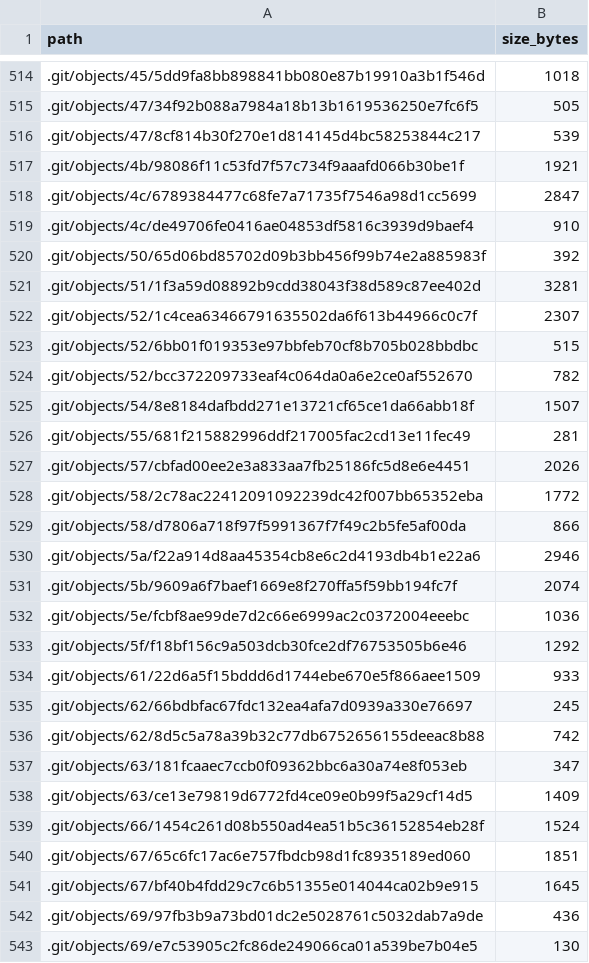
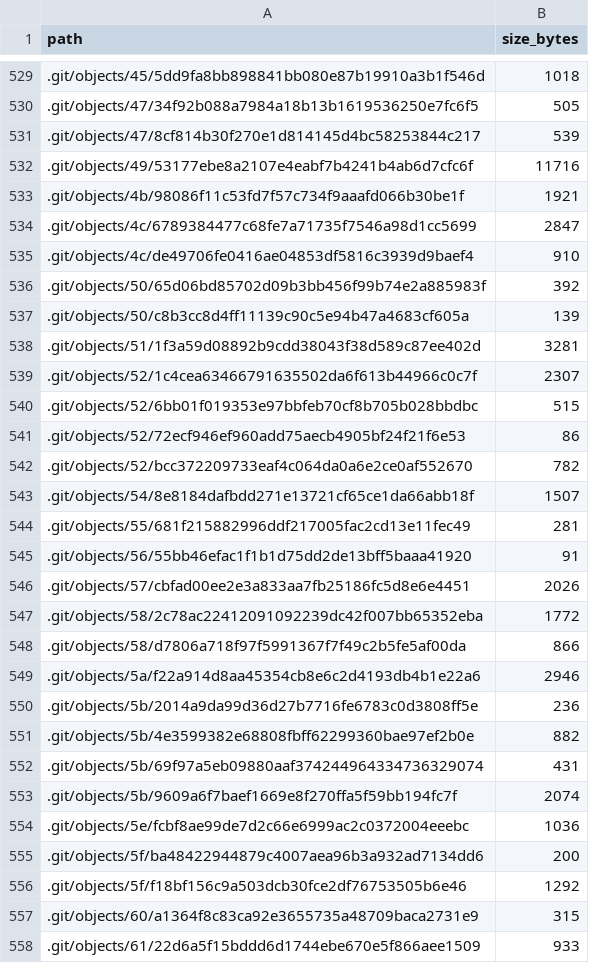
Before and after one commit to whzy3185/jittor, a CSV file: analysis/cleanup/local_file_manifest_after_cleanup.csv, drawn as a sheet; only a part is shown, gaps mark what is left out; the shorter side is filled out with more unchanged rows; the diff covers the shown part only; the diff names each change by its address in the sheet, - before the commit and + after, or states it on an @@ line.

```diff
--- a/analysis/cleanup/local_file_manifest_after_cleanup.csv
+++ b/analysis/cleanup/local_file_manifest_after_cleanup.csv
+row 532: .git/objects/49/53177ebe8a2107e4eabf7b4241b4ab6d7cfc6f | 11716
+row 537: .git/objects/50/c8b3cc8d4ff11139c90c5e94b47a4683cf605a | 139
+row 541: .git/objects/52/72ecf946ef960add75aecb4905bf24f21f6e53 | 86
+row 545: .git/objects/56/55bb46efac1f1b1d75dd2de13bff5baaa41920 | 91
+row 550: .git/objects/5b/2014a9da99d36d27b7716fe6783c0d3808ff5e | 236
+row 551: .git/objects/5b/4e3599382e68808fbff62299360bae97ef2b0e | 882
+row 552: .git/objects/5b/69f97a5eb09880aaf374244964334736329074 | 431
+row 555: .git/objects/5f/ba48422944879c4007aea96b3a932ad7134dd6 | 200
+row 557: .git/objects/60/a1364f8c83ca92e3655735a48709baca2731e9 | 315
```
Also changed, not shown: 57 added rows, 23 removed rows and 5 edited cells elsewhere in this file, 2 other files.
